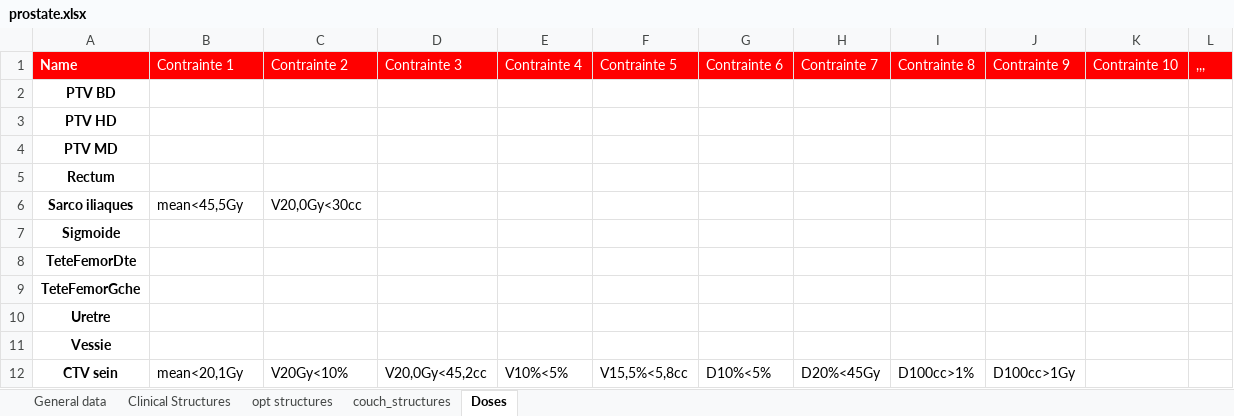
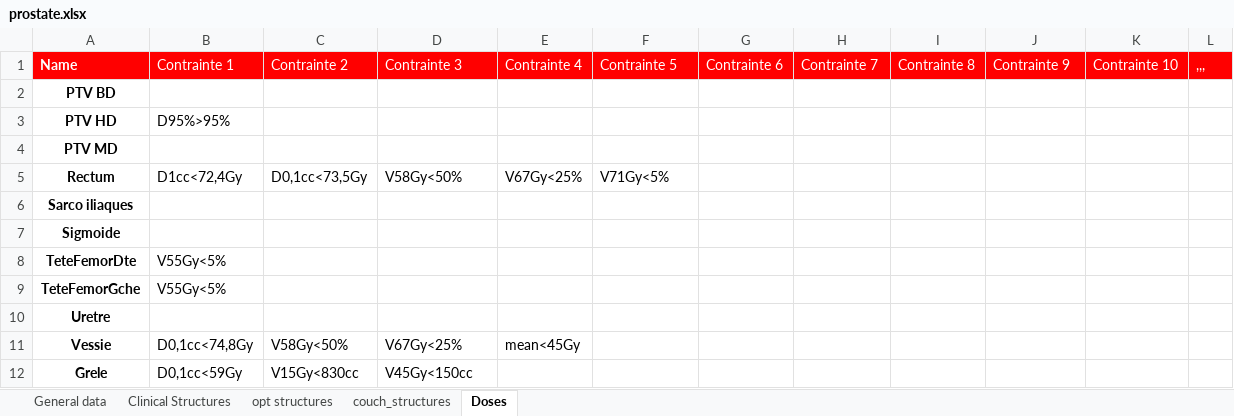
Before and after one commit to fxarnaud/PlanCheck_IUCT, an Excel workbook: Plancheck/check_protocol/prostate.xlsx, sheet Doses, drawn as a sheet; values as stored, in another font and other column widths than the file's, no borders; removed rows and columns are numbered as before the commit, all else as after; the diff names each change by its address in the sheet, - before the commit and + after, or states it on an @@ line.

```diff
--- a/Plancheck/check_protocol/prostate.xlsx (sheet Doses)
+++ b/Plancheck/check_protocol/prostate.xlsx (sheet Doses)
-B3: (empty)
+B3: D95%>95%
-B5: (empty)
+B5: D1cc<72,4Gy
-C5: (empty)
+C5: D0,1cc<73,5Gy
-D5: (empty)
+D5: V58Gy<50%
-E5: (empty)
+E5: V67Gy<25%
-F5: (empty)
+F5: V71Gy<5%
-B6: mean<45,5Gy
+B6: (empty)
-C6: V20,0Gy<30cc
+C6: (empty)
-B8:B9: (empty)
+B8:B9: V55Gy<5%
-B11: (empty)
+B11: D0,1cc<74,8Gy
-C11: (empty)
+C11: V58Gy<50%
-D11: (empty)
+D11: V67Gy<25%
-E11: (empty)
+E11: mean<45Gy
-row 12: CTV sein | mean<20,1Gy | V20Gy<10% | V20,0Gy<45,2cc | V10%<5% | V15,5%<5,8cc | D10%<5% | D20%<45Gy | D100cc>1% | D100cc>1Gy
+row 12: Grele | D0,1cc<59Gy | V15Gy<830cc | V45Gy<150cc
```
Also changed, not shown: sheet General data, sheet opt structures, sheet Clinical Structures, Plancheck/check_protocol/sein hypo.xlsx, Plancheck/check_protocol/sein.xlsx, 7 other files.
